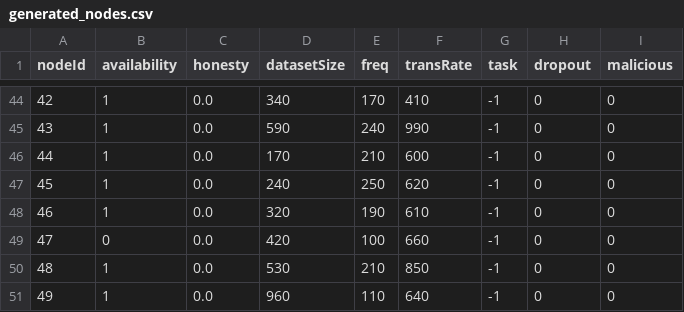
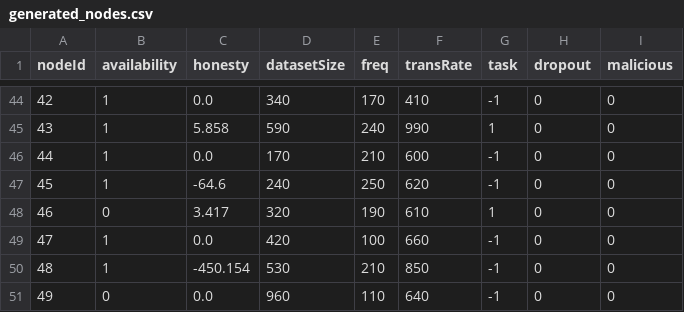
Before and after one commit to PFEWorkspace/code, a CSV file: scratch/subdir/generated_nodes.csv, drawn as a sheet; only a part is shown, gaps mark what is left out; the diff covers the shown part only.

```diff
--- a/scratch/subdir/generated_nodes.csv
+++ b/scratch/subdir/generated_nodes.csv
@@ -44,8 +44,8 @@ nodeId,availability,honesty,datasetSize,freq,transRate,task,dropout,malicious
 42,1,0.0,340,170,410,-1,0,0
-43,1,0.0,590,240,990,-1,0,0
+43,1,5.858,590,240,990,1,0,0
 44,1,0.0,170,210,600,-1,0,0
-45,1,0.0,240,250,620,-1,0,0
-46,1,0.0,320,190,610,-1,0,0
-47,0,0.0,420,100,660,-1,0,0
-48,1,0.0,530,210,850,-1,0,0
-49,1,0.0,960,110,640,-1,0,0
+45,1,-64.6,240,250,620,-1,0,0
+46,0,3.417,320,190,610,1,0,0
+47,1,0.0,420,100,660,-1,0,0
+48,1,-450.154,530,210,850,-1,0,0
+49,0,0.0,960,110,640,-1,0,0
```
Also changed, not shown: 77 edited cells elsewhere in this file, scratch/subdir/models.csv, 4 other files.
